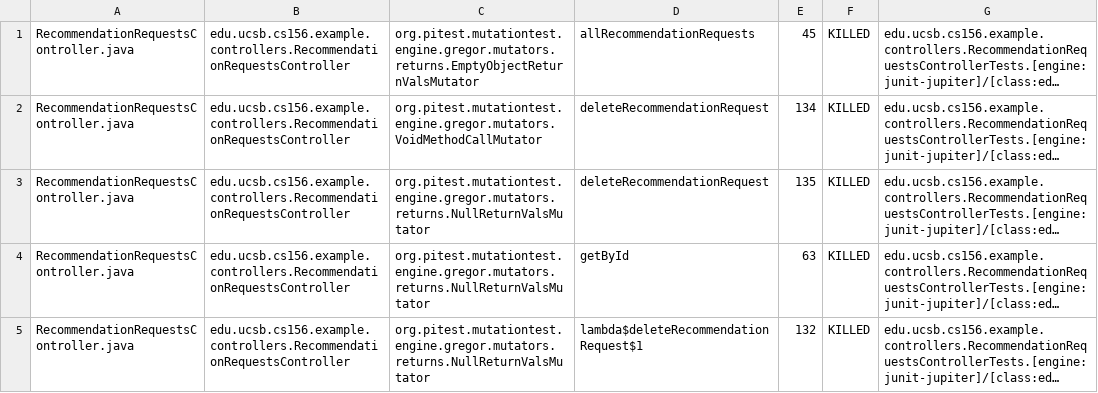
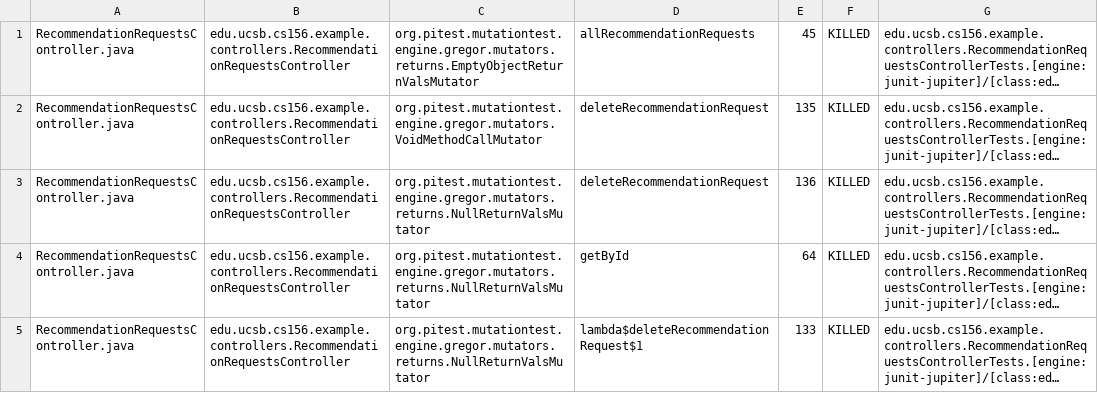
Before and after one commit to ucsb-cs156-f25/team01-f25-09, a CSV file: pitest/mutations.csv, drawn as a sheet; only a part is shown; long unchanged cells end in …; the diff covers the shown part only; the diff names each change by its address in the sheet, - before the commit and + after, or states it on an @@ line.

```diff
--- a/pitest/mutations.csv
+++ b/pitest/mutations.csv
-E2: 134
+E2: 135
-E3: 135
+E3: 136
-E4: 63
+E4: 64
-E5: 132
+E5: 133
```
Also changed, not shown: 1 added row, 1 removed row and 10 edited cells elsewhere in this file, 22 other files.
